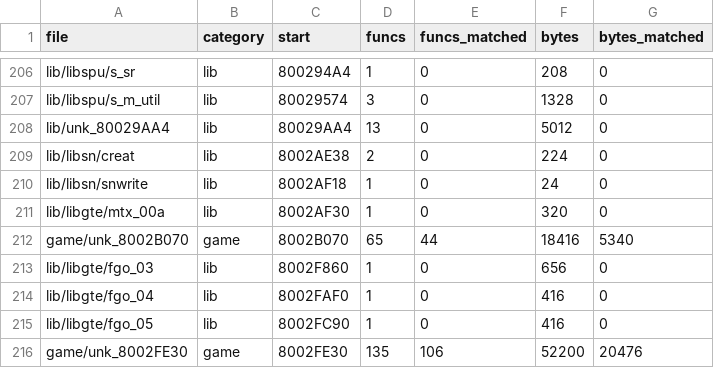
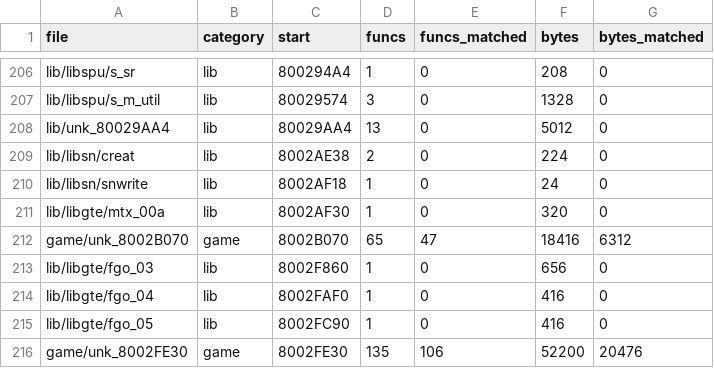
Before and after one commit to TheSaltsmith69/chronocross_decomp, a CSV file: progress/files.csv, drawn as a sheet; only a part is shown, gaps mark what is left out.

```diff
--- a/progress/files.csv
+++ b/progress/files.csv
@@ -211,3 +211,3 @@ lib/libsn/snwrite,lib,8002AF18,1,0,24,0
 lib/libgte/mtx_00a,lib,8002AF30,1,0,320,0
-game/unk_8002B070,game,8002B070,65,44,18416,5340
+game/unk_8002B070,game,8002B070,65,47,18416,6312
 lib/libgte/fgo_03,lib,8002F860,1,0,656,0
```
Also changed, not shown: progress/history.csv.
